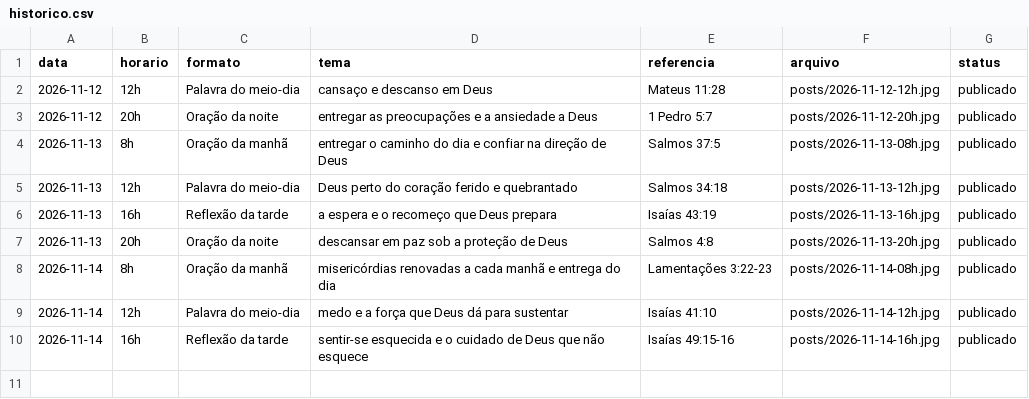
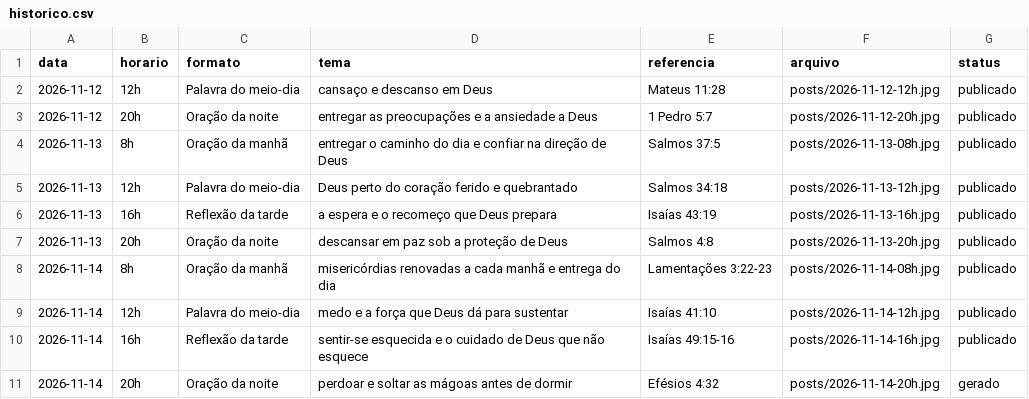
Before and after one commit to hugozizzfuark-max/ecosdomonte-posts, a CSV file: posts/historico.csv, drawn as a sheet; the diff names each change by its address in the sheet, - before the commit and + after, or states it on an @@ line.

```diff
--- a/posts/historico.csv
+++ b/posts/historico.csv
+row 11: 2026-11-14 | 20h | Oração da noite | perdoar e soltar as mágoas antes de dormir | Efésios 4:32 | posts/2026-11-14-20h.jpg | gerado
```
Also changed, not shown: 1 other file.
